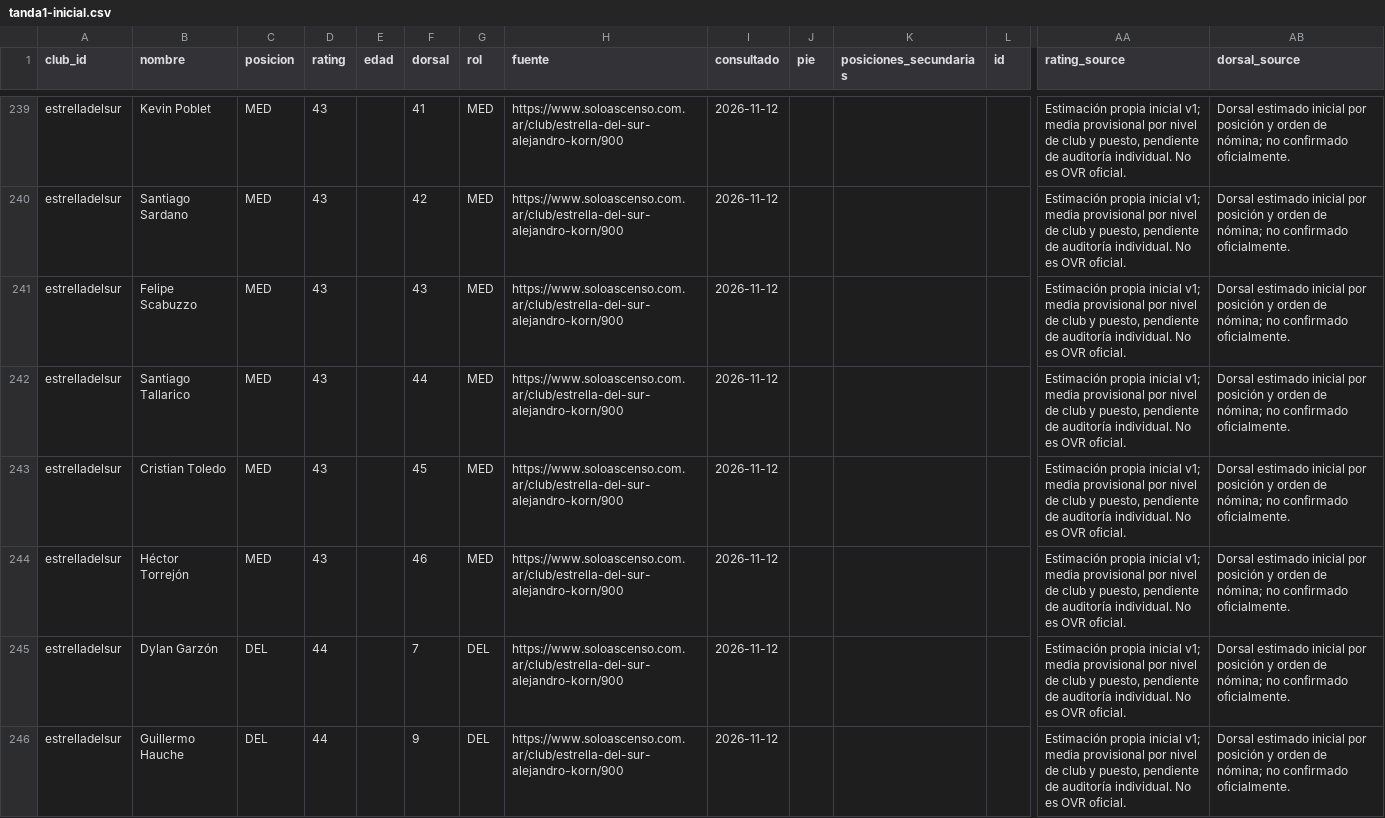
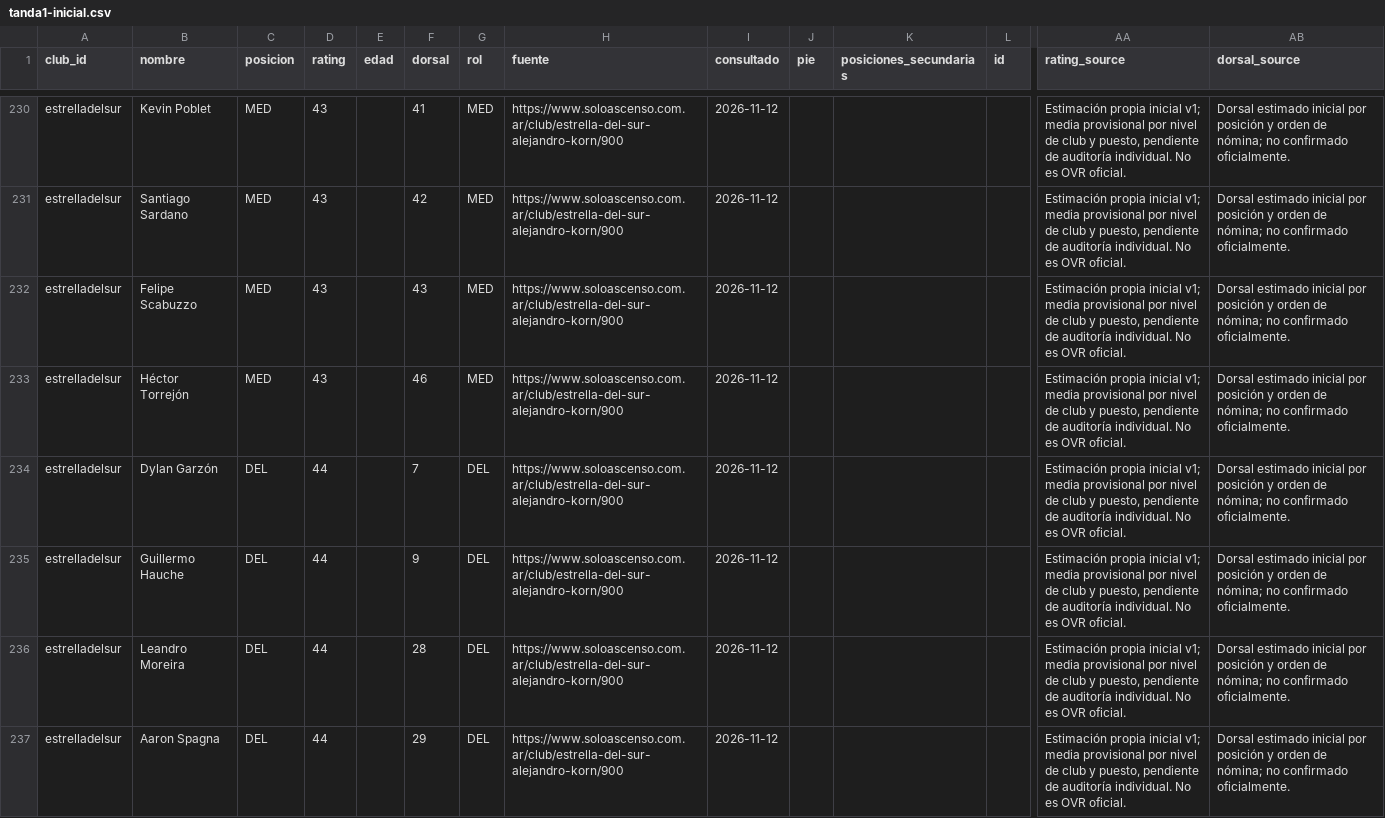
Before and after one commit to carp1901/liga-fc1, a CSV file: planteles/borradores/primera-c-2026/tanda1-inicial.csv, drawn as a sheet; only a part is shown, gaps mark what is left out; the shorter side is filled out with more unchanged rows; rows hold the shown columns only; the diff covers the shown part only; the diff names each change by its address in the sheet, - before the commit and + after, or states it on an @@ line.

Commit message:
Depurar Estrella del Sur con plantel de cierre 2026

```diff
--- a/planteles/borradores/primera-c-2026/tanda1-inicial.csv
+++ b/planteles/borradores/primera-c-2026/tanda1-inicial.csv
-row 242: estrelladelsur | Santiago Tallarico | MED | 43 |  | 44 | MED | https://www.soloascenso.com.ar/club/estrella-del-sur-alejandro-korn/900 | 2026-11-12 |  |  |  | Estimación propia inicial v1; media provisional por nivel de club y puesto, pendiente de auditoría individual. No es OVR oficial. | Dorsal estimado inicial por posición y orden de nómina; no confirmado oficialmente.
-row 243: estrelladelsur | Cristian Toledo | MED | 43 |  | 45 | MED | https://www.soloascenso.com.ar/club/estrella-del-sur-alejandro-korn/900 | 2026-11-12 |  |  |  | Estimación propia inicial v1; media provisional por nivel de club y puesto, pendiente de auditoría individual. No es OVR oficial. | Dorsal estimado inicial por posición y orden de nómina; no confirmado oficialmente.
```
Also changed, not shown: 12 removed rows elsewhere in this file.
